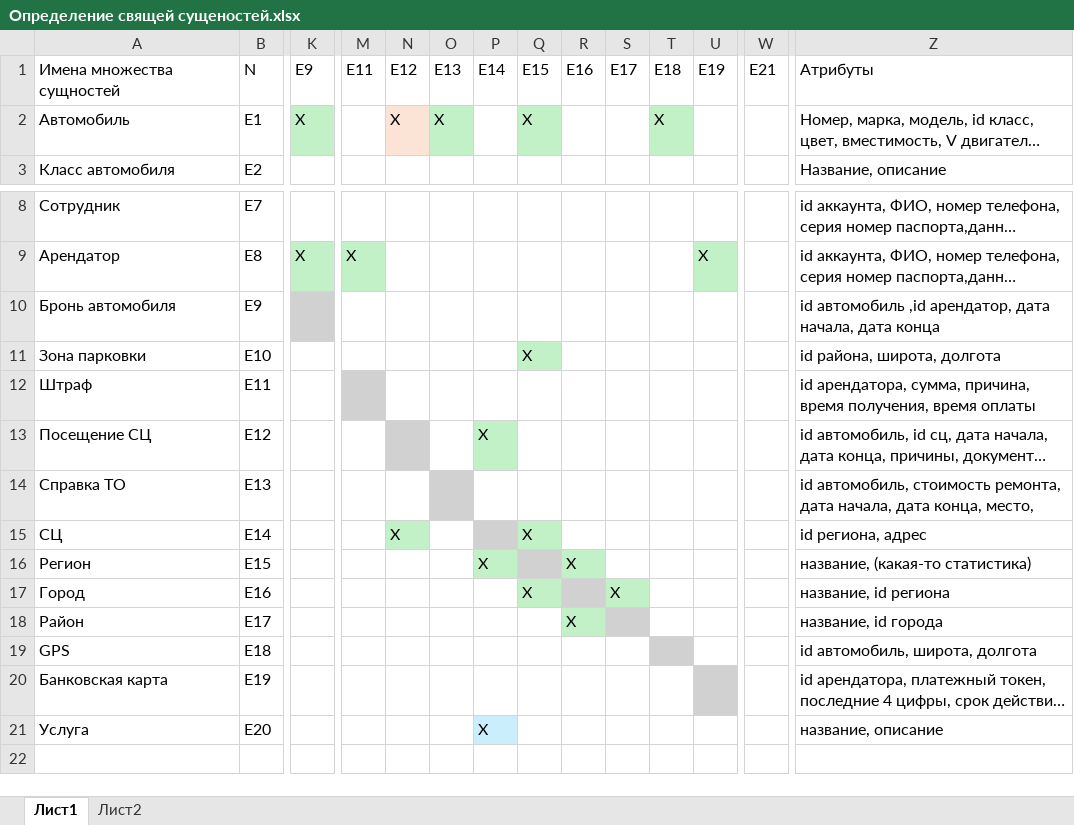
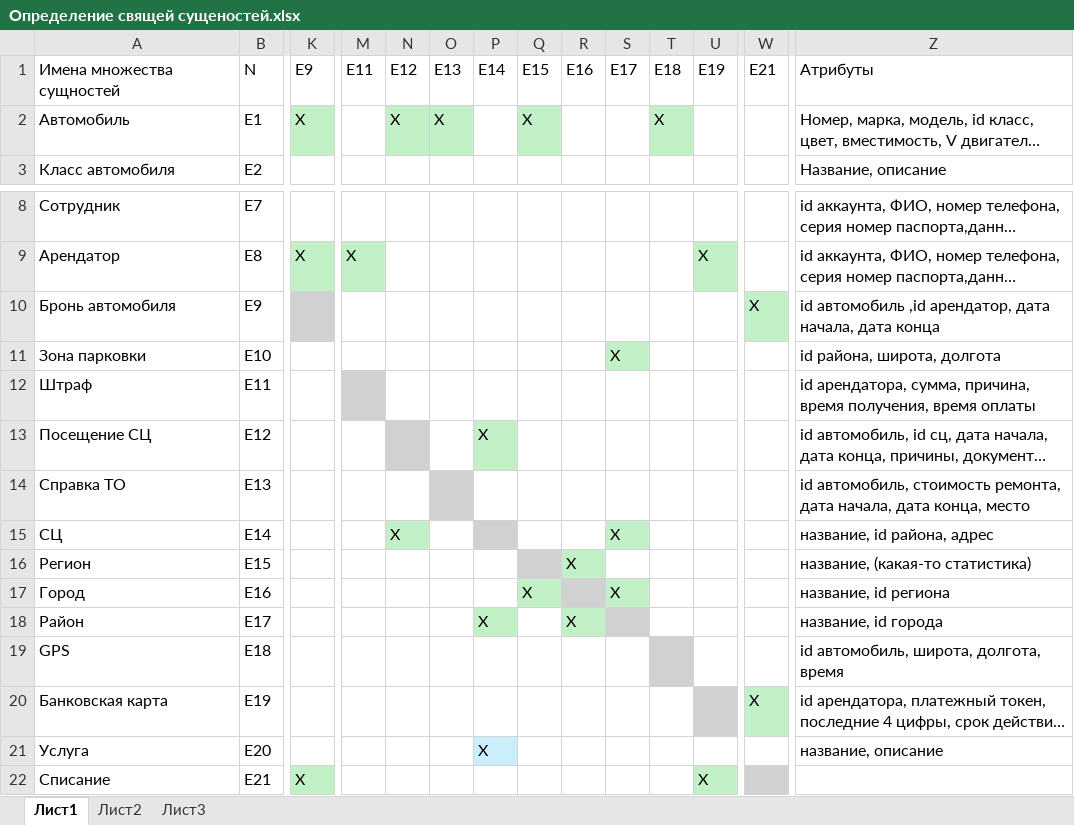
Before and after one commit to Zepspel/DataBases, an Excel workbook: Определение свящей сущеностей.xlsx, sheet Лист1, drawn as a sheet; only a part is shown, gaps mark what is left out; long unchanged cells end in …; values as stored, in another font and other column widths than the file's, no borders; rows hold the shown columns only; the diff names each change by its address in the sheet, - before the commit and + after, or states it on an @@ line.

```diff
--- a/Определение свящей сущеностей.xlsx (sheet Лист1)
+++ b/Определение свящей сущеностей.xlsx (sheet Лист1)
+sheet tab: Лист3
-N2 fill: #FBE3D6
+N2 fill: #C2F1C8
-W10: (empty)
+W10: X
-W10 fill: none
+W10 fill: #C2F1C8
-Q11: X
+Q11: (empty)
-Q11 fill: #C2F1C8
+Q11 fill: none
-S11: (empty)
+S11: X
-S11 fill: none
+S11 fill: #C2F1C8
-Z14: …дата конца, место,
+Z14: …дата конца, место
-Q15: X
+Q15: (empty)
-Q15 fill: #C2F1C8
+Q15 fill: none
-S15: (empty)
+S15: X
-S15 fill: none
+S15 fill: #C2F1C8
-Z15: id региона, адрес
+Z15: название, id района, адрес
-P16: X
+P16: (empty)
-P16 fill: #C2F1C8
+P16 fill: none
-P18: (empty)
+P18: X
-P18 fill: none
+P18 fill: #C2F1C8
-Z19: id автомобиль, широта, долгота
+Z19: id автомобиль, широта, долгота, время
-W20: (empty)
+W20: X
-W20 fill: none
+W20 fill: #C2F1C8
+row 22: Списание | E21 | X |  |  |  |  |  |  |  |  | X
```
Also changed, not shown: sheet Лист2, 2 other files.
